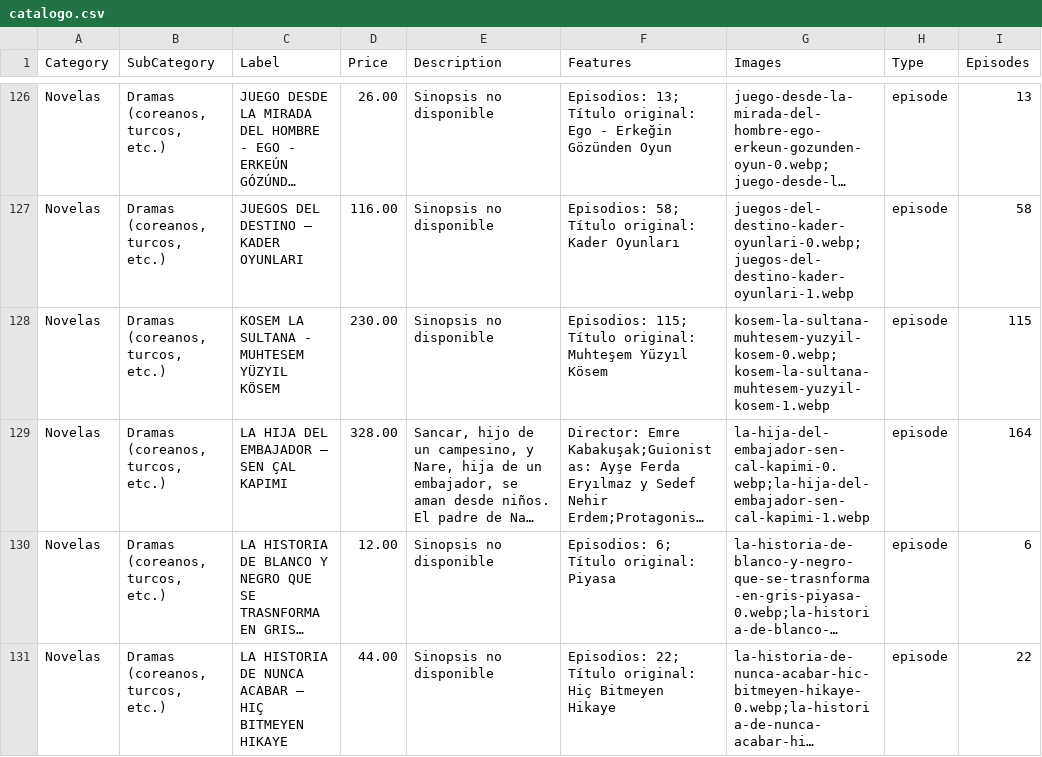
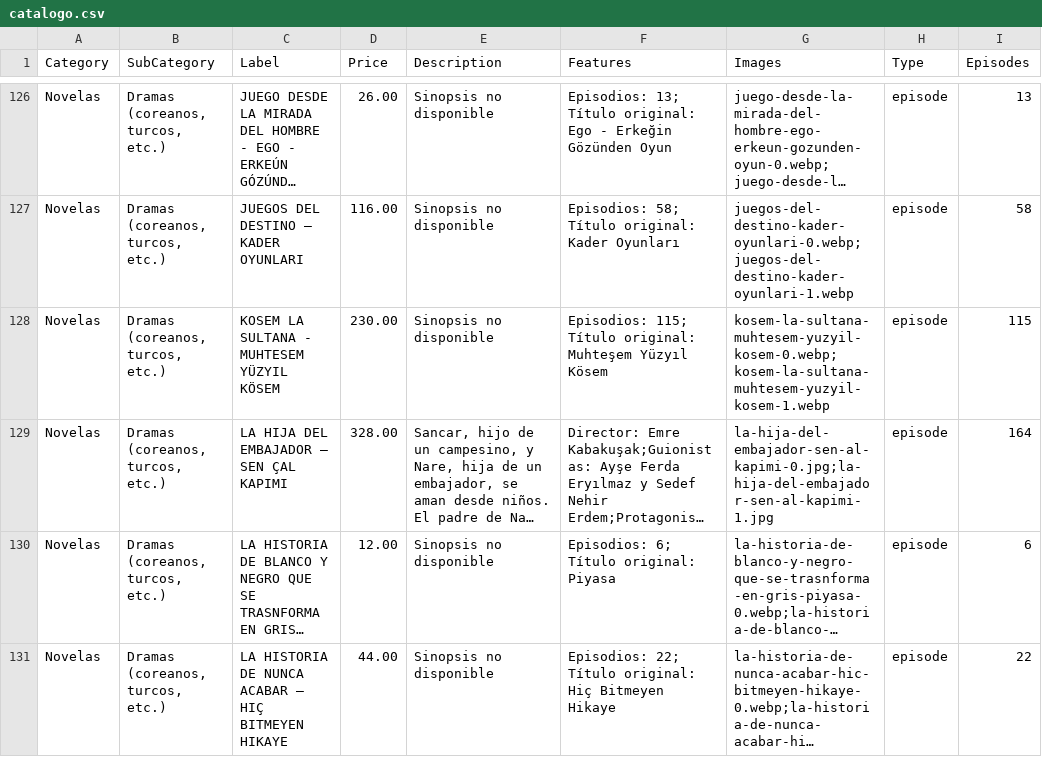
Before and after one commit to suarezangulo/MERCADO, a CSV file: data/catalogo.csv, drawn as a sheet; only a part is shown, gaps mark what is left out; long unchanged cells end in …; the diff names each change by its address in the sheet, - before the commit and + after, or states it on an @@ line.

Commit message:
Actualizar catálogo desde panel de administración

```diff
--- a/data/catalogo.csv
+++ b/data/catalogo.csv
-G129 (Images): la-hija-del-embajador-sen-cal-kapimi-0.webp;la-hija-del-embajador-sen-cal-kapimi-1.webp
+G129 (Images): la-hija-del-embajador-sen-al-kapimi-0.jpg;la-hija-del-embajador-sen-al-kapimi-1.jpg
```
